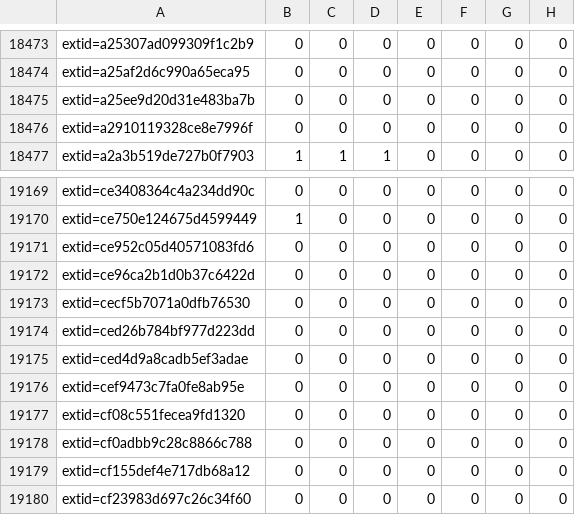
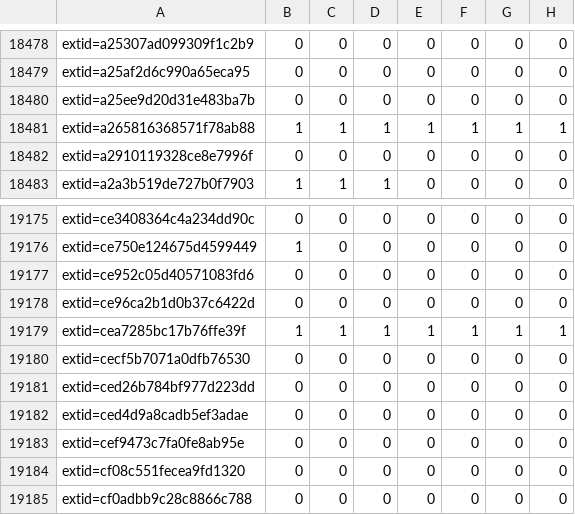
Before and after one commit to sirdarckcat/linux-queries, a CSV file: backports.csv, drawn as a sheet; only a part is shown, gaps mark what is left out; the shorter side is filled out with more unchanged rows; the diff covers the shown part only.

```diff
--- a/backports.csv
+++ b/backports.csv
@@ -18475,2 +18480,3 @@ extid=a25af2d6c990a65eca95,0,0,0,0,0,0,0
 extid=a25ee9d20d31e483ba7b,0,0,0,0,0,0,0
+extid=a265816368571f78ab88,1,1,1,1,1,1,1
 extid=a2910119328ce8e7996f,0,0,0,0,0,0,0
@@ -19172,2 +19178,3 @@ extid=ce952c05d40571083fd6,0,0,0,0,0,0,0
 extid=ce96ca2b1d0b37c6422d,0,0,0,0,0,0,0
+extid=cea7285bc17b76ffe39f,1,1,1,1,1,1,1
 extid=cecf5b7071a0dfb76530,0,0,0,0,0,0,0
```
Also changed, not shown: 5 added rows elsewhere in this file.
